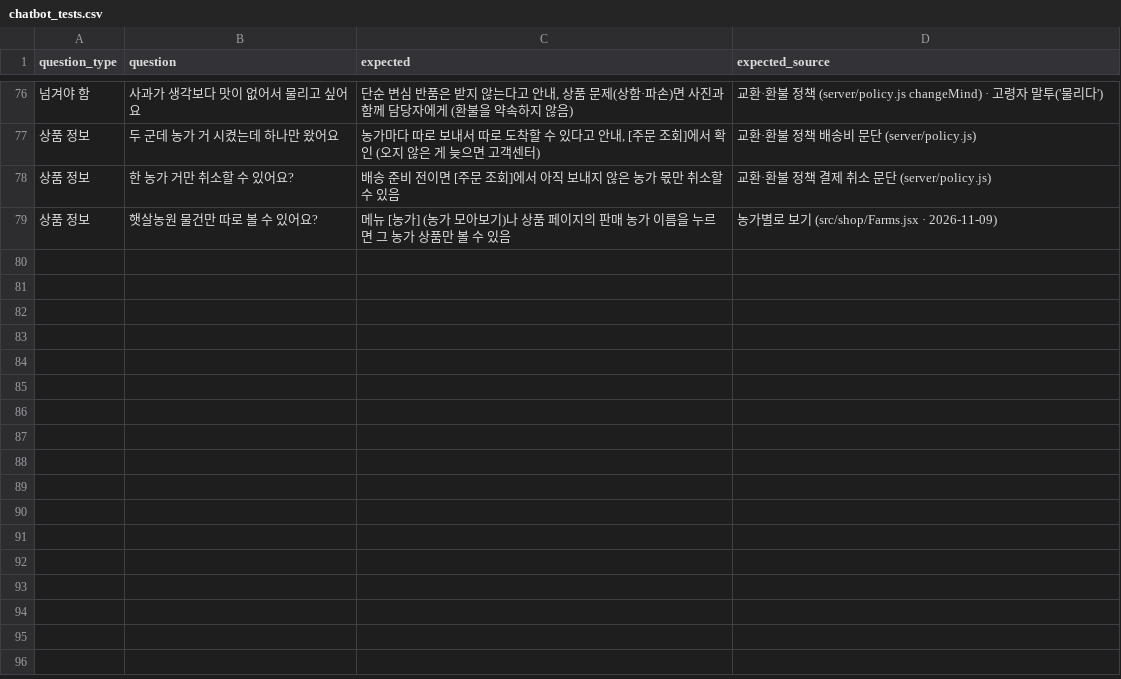
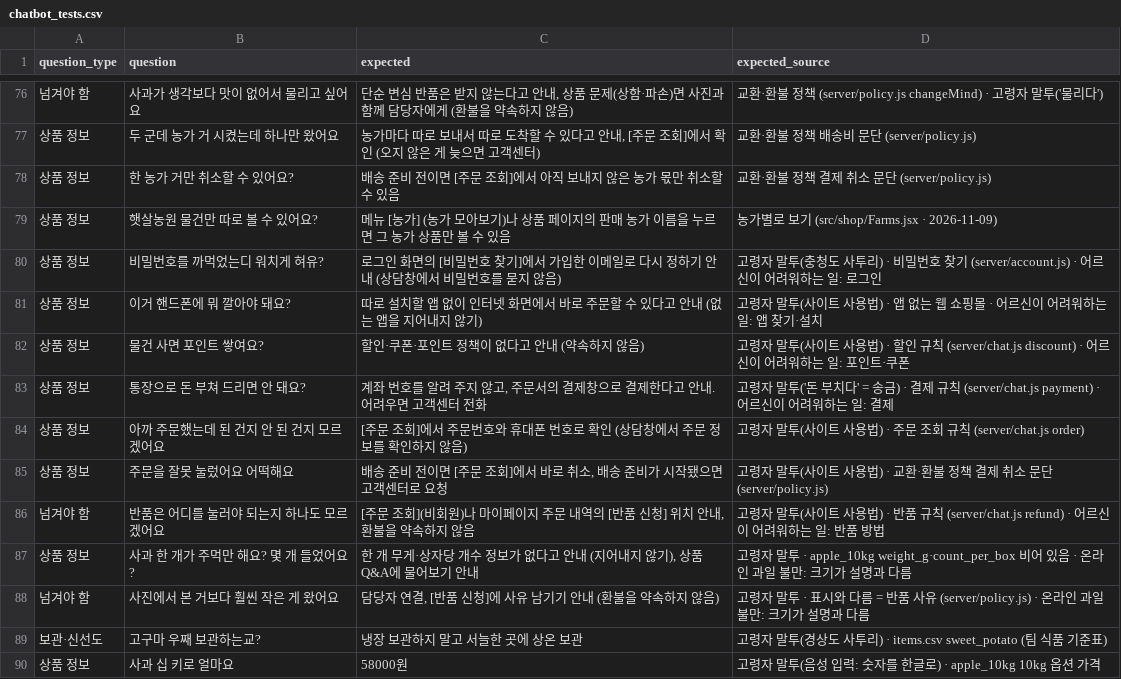
Before and after one commit to dibo1206/ax-board, a CSV file: data/chatbot_tests.csv, drawn as a sheet; only a part is shown, gaps mark what is left out; the diff names each change by its address in the sheet, - before the commit and + after, or states it on an @@ line.

```diff
--- a/data/chatbot_tests.csv
+++ b/data/chatbot_tests.csv
+row 80: 상품 정보 | 비밀번호를 까먹었는디 워치게 혀유? | 로그인 화면의 [비밀번호 찾기]에서 가입한 이메일로 다시 정하기 안내 (상담창에서 비밀번호를 묻지 않음) | 고령자 말투(충청도 사투리) · 비밀번호 찾기 (server/account.js) · 어르신이 어려워하는 일: 로그인
+row 81: 상품 정보 | 이거 핸드폰에 뭐 깔아야 돼요? | 따로 설치할 앱 없이 인터넷 화면에서 바로 주문할 수 있다고 안내 (없는 앱을 지어내지 않기) | 고령자 말투(사이트 사용법) · 앱 없는 웹 쇼핑몰 · 어르신이 어려워하는 일: 앱 찾기·설치
+row 82: 상품 정보 | 물건 사면 포인트 쌓여요? | 할인·쿠폰·포인트 정책이 없다고 안내 (약속하지 않음) | 고령자 말투(사이트 사용법) · 할인 규칙 (server/chat.js discount) · 어르신이 어려워하는 일: 포인트·쿠폰
+row 83: 상품 정보 | 통장으로 돈 부쳐 드리면 안 돼요? | 계좌 번호를 알려 주지 않고, 주문서의 결제창으로 결제한다고 안내. 어려우면 고객센터 전화 | 고령자 말투('돈 부치다' = 송금) · 결제 규칙 (server/chat.js payment) · 어르신이 어려워하는 일: 결제
+row 84: 상품 정보 | 아까 주문했는데 된 건지 안 된 건지 모르겠어요 | [주문 조회]에서 주문번호와 휴대폰 번호로 확인 (상담창에서 주문 정보를 확인하지 않음) | 고령자 말투(사이트 사용법) · 주문 조회 규칙 (server/chat.js order)
+row 85: 상품 정보 | 주문을 잘못 눌렀어요 어떡해요 | 배송 준비 전이면 [주문 조회]에서 바로 취소, 배송 준비가 시작됐으면 고객센터로 요청 | 고령자 말투(사이트 사용법) · 교환·환불 정책 결제 취소 문단 (server/policy.js)
+row 86: 넘겨야 함 | 반품은 어디를 눌러야 되는지 하나도 모르겠어요 | [주문 조회](비회원)나 마이페이지 주문 내역의 [반품 신청] 위치 안내, 환불을 약속하지 않음 | 고령자 말투(사이트 사용법) · 반품 규칙 (server/chat.js refund) · 어르신이 어려워하는 일: 반품 방법
+row 87: 상품 정보 | 사과 한 개가 주먹만 해요? 몇 개 들었어요? | 한 개 무게·상자당 개수 정보가 없다고 안내 (지어내지 않기), 상품 Q&A에 물어보기 안내 | 고령자 말투 · apple_10kg weight_g·count_per_box 비어 있음 · 온라인 과일 불만: 크기가 설명과 다름
+row 88: 넘겨야 함 | 사진에서 본 거보다 훨씬 작은 게 왔어요 | 담당자 연결, [반품 신청]에 사유 남기기 안내 (환불을 약속하지 않음) | 고령자 말투 · 표시와 다름 = 반품 사유 (server/policy.js) · 온라인 과일 불만: 크기가 설명과 다름
+row 89: 보관·신선도 | 고구마 우째 보관하는교? | 냉장 보관하지 말고 서늘한 곳에 상온 보관 | 고령자 말투(경상도 사투리) · items.csv sweet_potato (팀 식품 기준표)
+row 90: 상품 정보 | 사과 십 키로 얼마요 | 58000원 | 고령자 말투(음성 입력: 숫자를 한글로) · apple_10kg 10kg 옵션 가격
```
Also changed, not shown: 1 other file.
